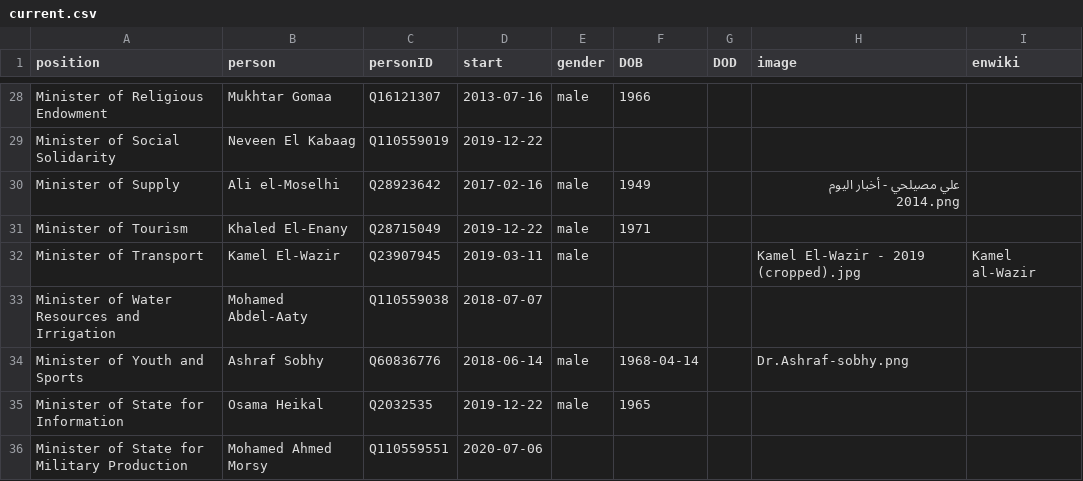
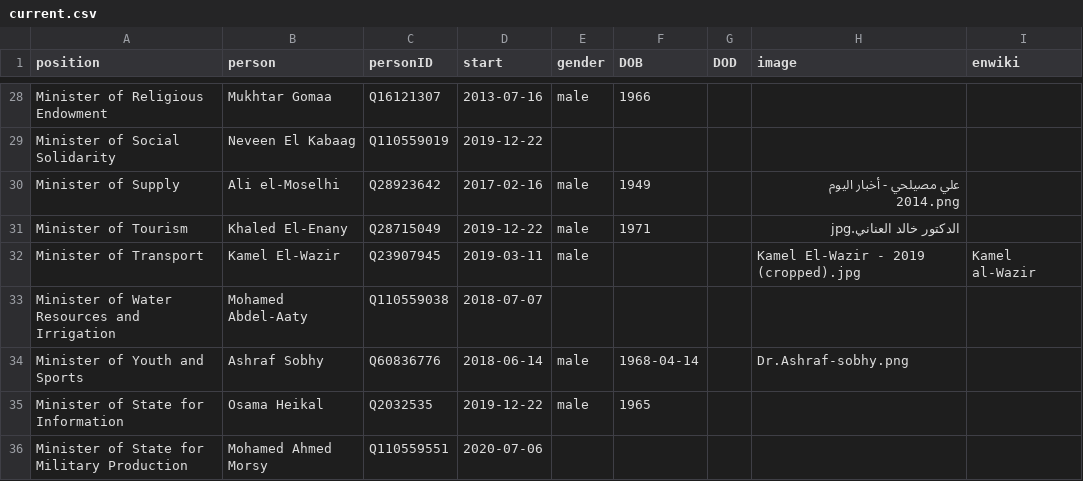
Before and after one commit to every-politician-scrapers/egypt-ministers, a CSV file: html/current.csv, drawn as a sheet; only a part is shown, gaps mark what is left out.

```diff
--- a/html/current.csv
+++ b/html/current.csv
@@ -30,3 +30,3 @@ Minister of Social Solidarity,Neveen El Kabaag,Q110559019,2019-12-22,,,,,
 Minister of Supply,Ali el-Moselhi,Q28923642,2017-02-16,male,1949,,علي مصيلحي - أخبار اليوم 2014.png,
-Minister of Tourism,Khaled El-Enany,Q28715049,2019-12-22,male,1971,,,
+Minister of Tourism,Khaled El-Enany,Q28715049,2019-12-22,male,1971,,الدكتور خالد العناني.jpg,
 Minister of Transport,Kamel El-Wazir,Q23907945,2019-03-11,male,,,Kamel El-Wazir - 2019 (cropped).jpg,Kamel al-Wazir
```
Also changed, not shown: html/holders21.csv.
